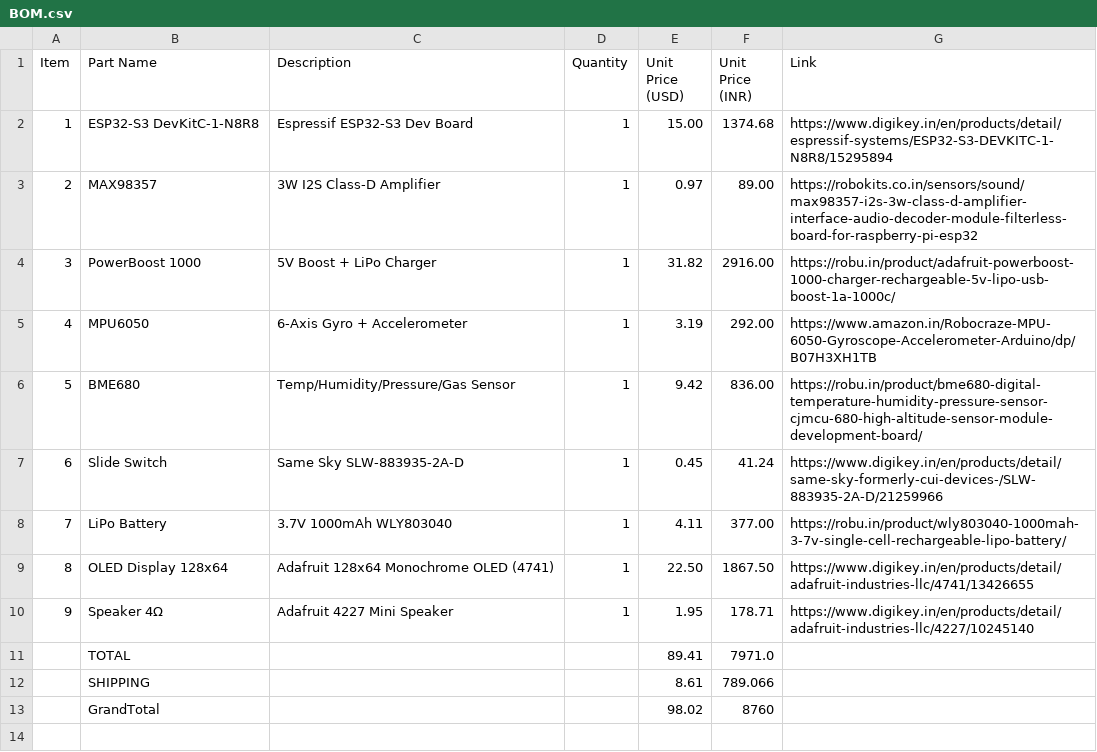
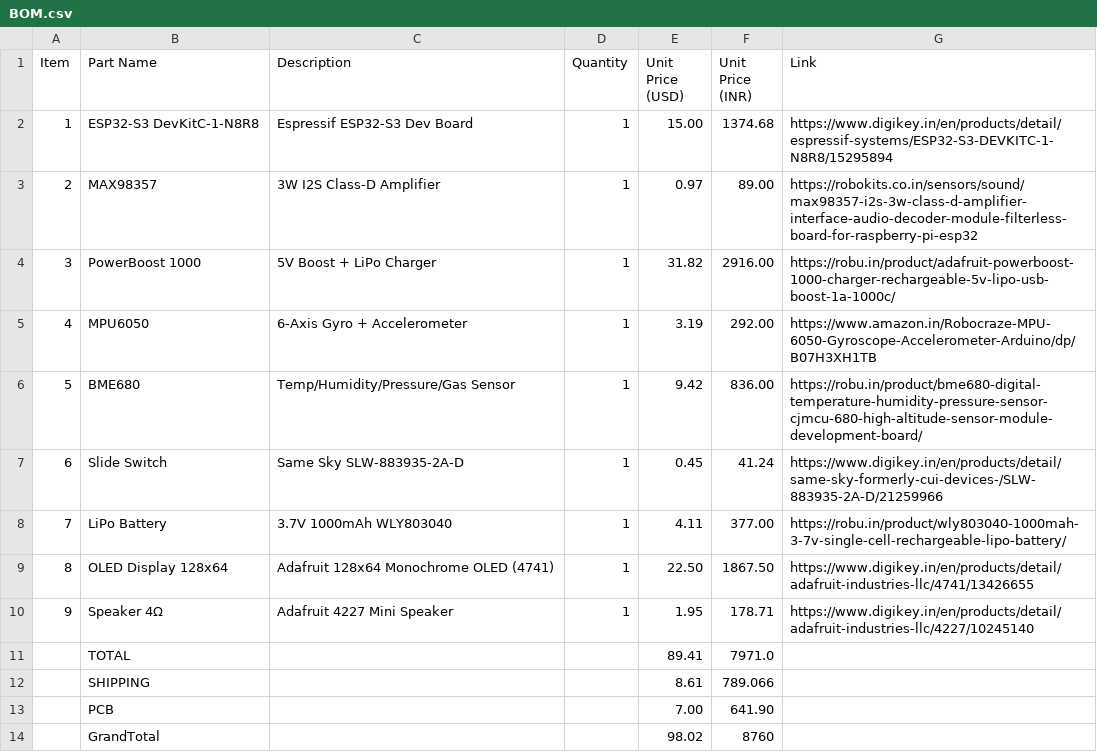
Before and after one commit to Sapling-Chores/SappY, a CSV file: BOM.csv, drawn as a sheet.

Commit message:
Update BOM.csv

```diff
--- a/BOM.csv
+++ b/BOM.csv
@@ -12,2 +12,3 @@ Item,Part Name,Description,Quantity,Unit Price (USD),Unit Price (INR),Link
 , SHIPPING, , ,8.61, 789.066,
+, PCB, , , 7.00, 641.90,
 , GrandTotal, , , 98.02,8760 ,
```
